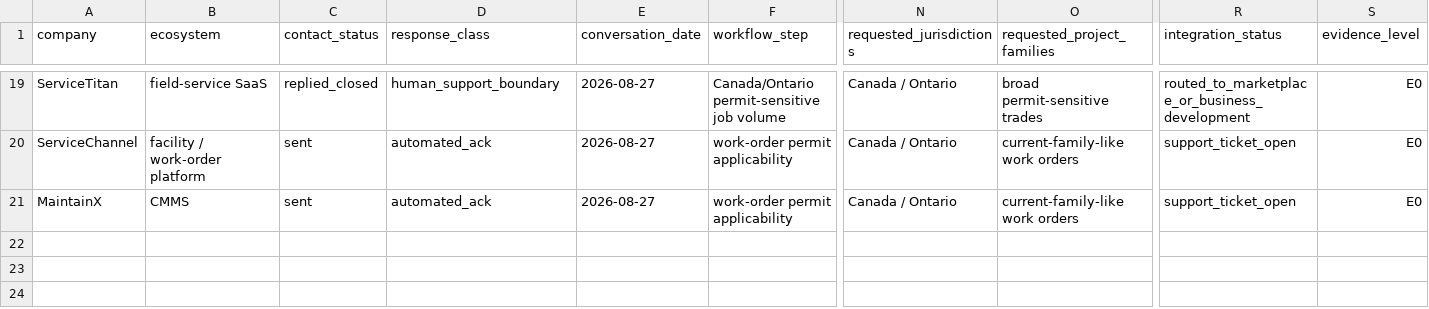
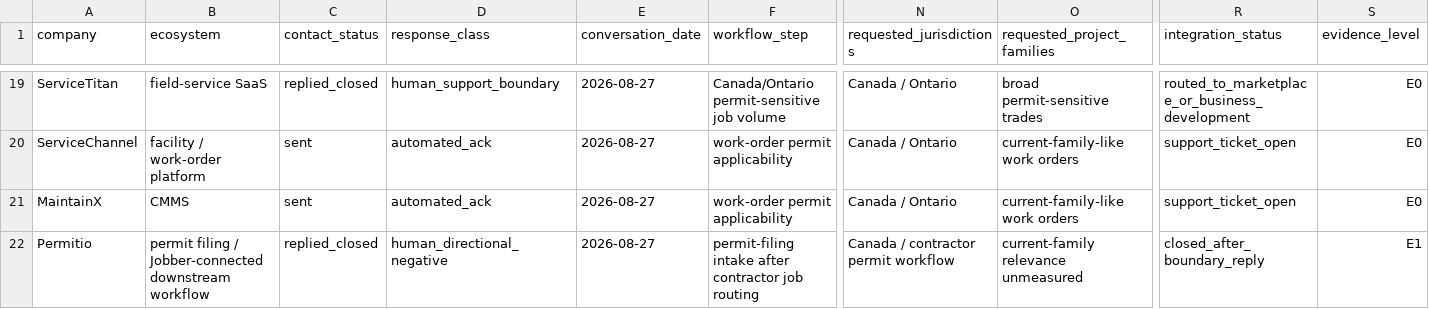
Before and after one commit to ChanghuLiu/projectpermit-mcp, a CSV file: data/partner_feedback_addendum_20260828.csv, drawn as a sheet; only a part is shown, gaps mark what is left out; rows hold the shown columns only; the diff names each change by its address in the sheet, - before the commit and + after, or states it on an @@ line.

Commit message:
Record Permitio human downstream boundary reply

```diff
--- a/data/partner_feedback_addendum_20260828.csv
+++ b/data/partner_feedback_addendum_20260828.csv
+row 22: Permitio | permit filing / Jobber-connected downstream workflow | replied_closed | human_directional_negative | 2026-08-27 | permit-filing intake after contractor job routing | Canada / contractor permit workflow | current-family relevance unmeasured | closed_after_boundary_reply | E1
```
